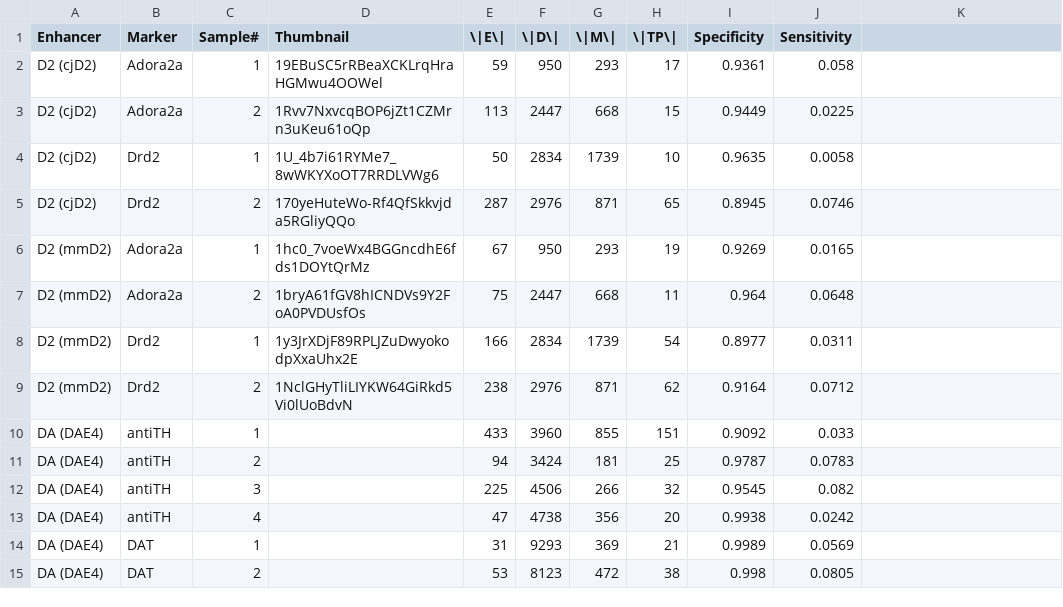
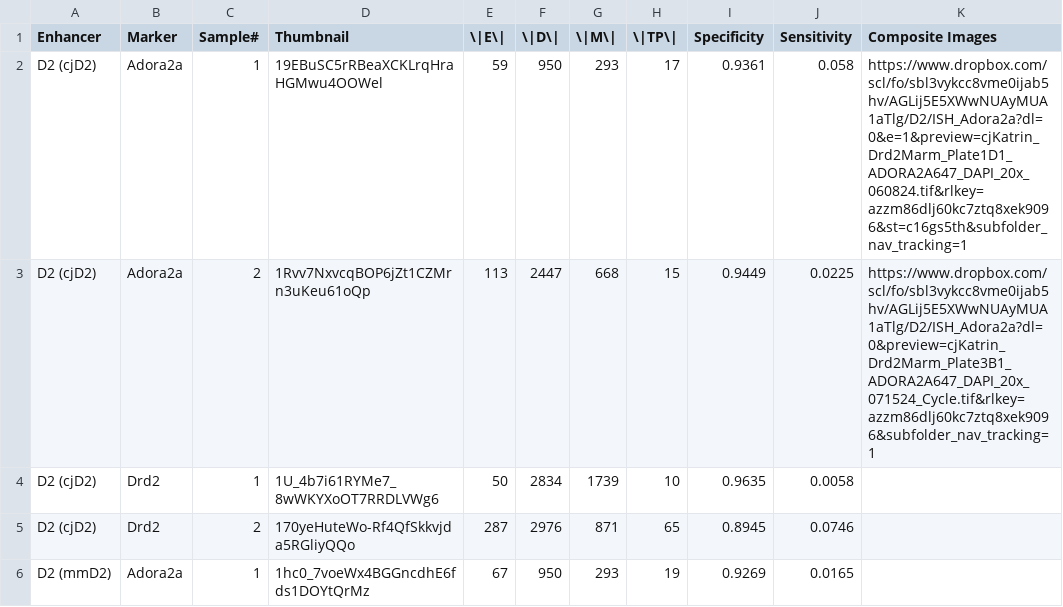
Before and after one commit to ppmitra/BAPDataAndCode, a CSV file: assets/data/example2.csv, drawn as a sheet; only a part is shown; the shorter side is filled out with more unchanged rows; the diff names each change by its address in the sheet, - before the commit and + after, or states it on an @@ line.

Commit message:
added thumbnail support for marmosetEnhancer

```diff
--- a/assets/data/example2.csv
+++ b/assets/data/example2.csv
-K1: (empty)
+K1: Composite Images
-K2 (Composite Images): (empty)
+K2 (Composite Images): https://www.dropbox.com/scl/fo/sbl3vykcc8vme0ijab5hv/AGLij5E5XWwNUAyMUA1aTlg/D2/ISH_Adora2a?dl=0&e=1&preview=cjKatrin_Drd2Marm_Plate1D1_ADORA2A647_DAPI_20x_060824.tif&rlkey=azzm86dlj60kc7ztq8xek9096&st=c16gs5th&subfolder_nav_tracking=1
-K3 (Composite Images): (empty)
+K3 (Composite Images): https://www.dropbox.com/scl/fo/sbl3vykcc8vme0ijab5hv/AGLij5E5XWwNUAyMUA1aTlg/D2/ISH_Adora2a?dl=0&preview=cjKatrin_Drd2Marm_Plate3B1_ADORA2A647_DAPI_20x_071524_Cycle.tif&rlkey=azzm86dlj60kc7ztq8xek9096&subfolder_nav_tracking=1
```
Also changed, not shown: 2 other files.
